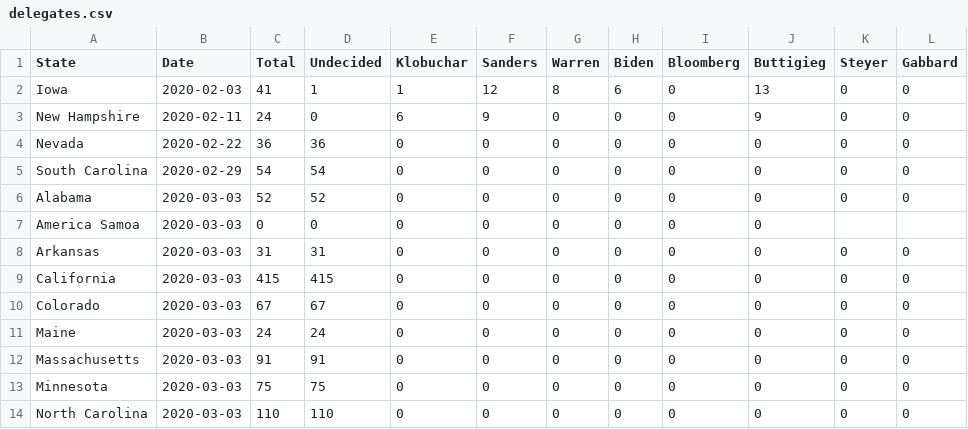
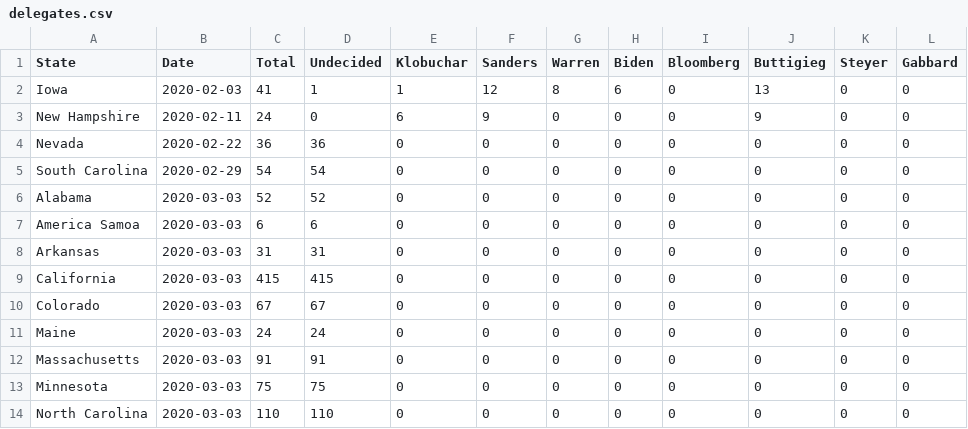
Before and after one commit to reevesba/2020_presidential_primary_poll, a CSV file: dat/delegates.csv, drawn as a sheet; only a part is shown.

Commit message:
Update delegates.csv

```diff
--- a/dat/delegates.csv
+++ b/dat/delegates.csv
@@ -6,3 +6,3 @@ South Carolina,2020-02-29,54,54,0,0,0,0,0,0,0,0
 Alabama,2020-03-03,52,52,0,0,0,0,0,0,0,0
-America Samoa,2020-03-03,0,0,0,0,0,0,0,0
+America Samoa,2020-03-03,6,6,0,0,0,0,0,0,0,0
 Arkansas,2020-03-03,31,31,0,0,0,0,0,0,0,0
```
